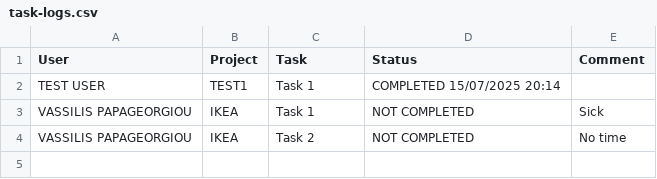
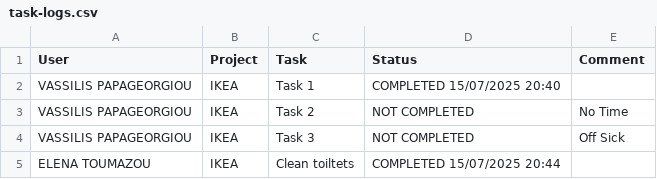
Before and after one commit to Georgewp3/V2-USER-ENTRIES, a CSV file: LOGS/task-logs.csv, drawn as a sheet.

Commit message:
updates

```diff
--- a/LOGS/task-logs.csv
+++ b/LOGS/task-logs.csv
@@ -1,4 +1,5 @@
 "User","Project","Task","Status","Comment"
-"TEST USER","TEST1","Task 1","COMPLETED 15/07/2025 20:14",""
-"VASSILIS PAPAGEORGIOU","IKEA","Task 1","NOT COMPLETED","Sick"
-"VASSILIS PAPAGEORGIOU","IKEA","Task 2","NOT COMPLETED","No time"
+"VASSILIS PAPAGEORGIOU","IKEA","Task 1","COMPLETED 15/07/2025 20:40",""
+"VASSILIS PAPAGEORGIOU","IKEA","Task 2","NOT COMPLETED","No Time"
+"VASSILIS PAPAGEORGIOU","IKEA","Task 3","NOT COMPLETED","Off Sick"
+"ELENA TOUMAZOU","IKEA","Clean toiltets","COMPLETED 15/07/2025 20:44",""
```
